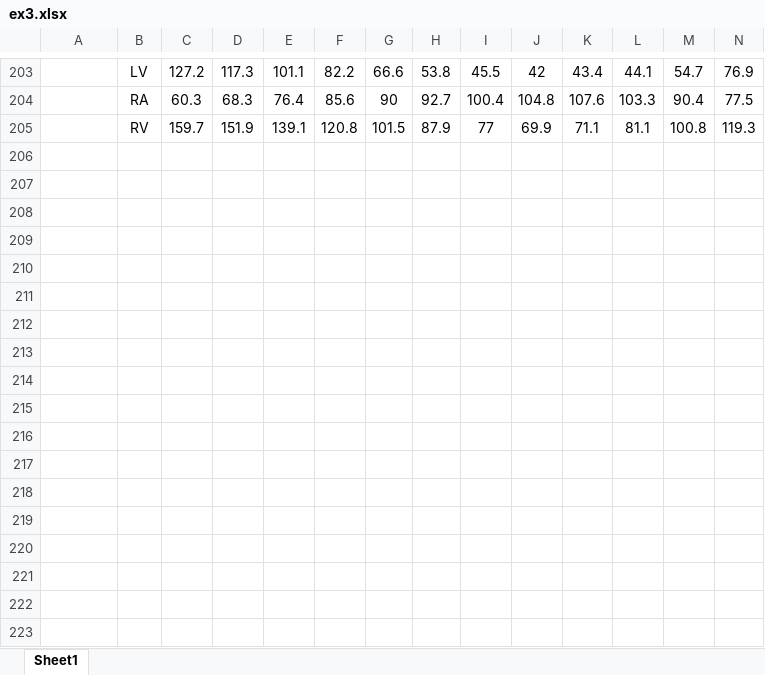
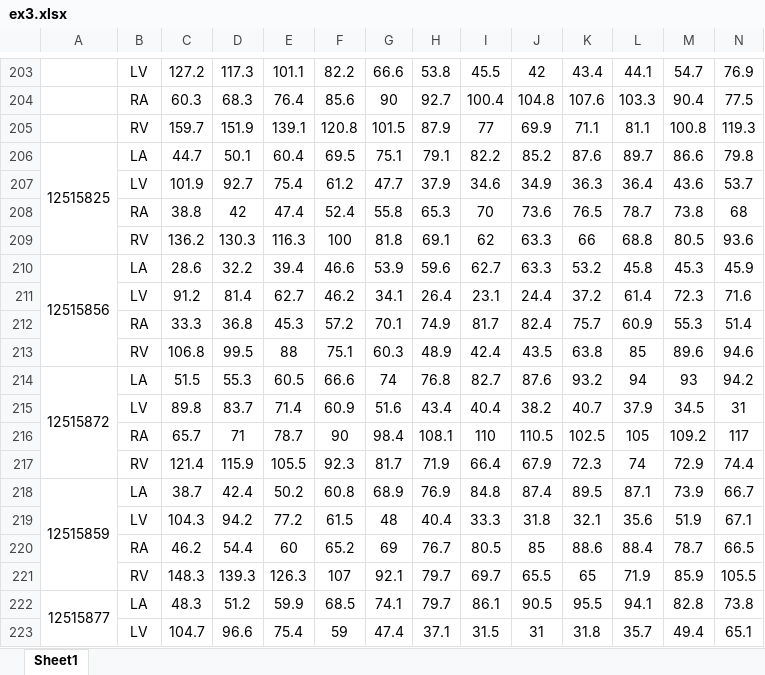
Before and after one commit to chdong333/RARVproject, an Excel workbook: ex3.xlsx, sheet Sheet1, drawn as a sheet; only a part is shown, gaps mark what is left out; values as stored, in another font and other column widths than the file's, no borders; rows hold the shown columns only; the diff covers the shown part only; the diff names each change by its address in the sheet, - before the commit and + after, or states it on an @@ line.

```diff
--- a/ex3.xlsx (sheet Sheet1)
+++ b/ex3.xlsx (sheet Sheet1)
+row 206: 12515825 | LA | 44.7 | 50.1 | 60.4 | 69.5 | 75.1 | 79.1 | 82.2 | 85.2 | 87.6 | 89.7 | 86.6 | 79.8
+row 207:  | LV | 101.9 | 92.7 | 75.4 | 61.2 | 47.7 | 37.9 | 34.6 | 34.9 | 36.3 | 36.4 | 43.6 | 53.7
+row 208:  | RA | 38.8 | 42 | 47.4 | 52.4 | 55.8 | 65.3 | 70 | 73.6 | 76.5 | 78.7 | 73.8 | 68
+row 209:  | RV | 136.2 | 130.3 | 116.3 | 100 | 81.8 | 69.1 | 62 | 63.3 | 66 | 68.8 | 80.5 | 93.6
+row 210: 12515856 | LA | 28.6 | 32.2 | 39.4 | 46.6 | 53.9 | 59.6 | 62.7 | 63.3 | 53.2 | 45.8 | 45.3 | 45.9
+row 211:  | LV | 91.2 | 81.4 | 62.7 | 46.2 | 34.1 | 26.4 | 23.1 | 24.4 | 37.2 | 61.4 | 72.3 | 71.6
+row 212:  | RA | 33.3 | 36.8 | 45.3 | 57.2 | 70.1 | 74.9 | 81.7 | 82.4 | 75.7 | 60.9 | 55.3 | 51.4
+row 213:  | RV | 106.8 | 99.5 | 88 | 75.1 | 60.3 | 48.9 | 42.4 | 43.5 | 63.8 | 85 | 89.6 | 94.6
+row 214: 12515872 | LA | 51.5 | 55.3 | 60.5 | 66.6 | 74 | 76.8 | 82.7 | 87.6 | 93.2 | 94 | 93 | 94.2
+row 215:  | LV | 89.8 | 83.7 | 71.4 | 60.9 | 51.6 | 43.4 | 40.4 | 38.2 | 40.7 | 37.9 | 34.5 | 31
+row 216:  | RA | 65.7 | 71 | 78.7 | 90 | 98.4 | 108.1 | 110 | 110.5 | 102.5 | 105 | 109.2 | 117
+row 217:  | RV | 121.4 | 115.9 | 105.5 | 92.3 | 81.7 | 71.9 | 66.4 | 67.9 | 72.3 | 74 | 72.9 | 74.4
+row 218: 12515859 | LA | 38.7 | 42.4 | 50.2 | 60.8 | 68.9 | 76.9 | 84.8 | 87.4 | 89.5 | 87.1 | 73.9 | 66.7
+row 219:  | LV | 104.3 | 94.2 | 77.2 | 61.5 | 48 | 40.4 | 33.3 | 31.8 | 32.1 | 35.6 | 51.9 | 67.1
+row 220:  | RA | 46.2 | 54.4 | 60 | 65.2 | 69 | 76.7 | 80.5 | 85 | 88.6 | 88.4 | 78.7 | 66.5
+row 221:  | RV | 148.3 | 139.3 | 126.3 | 107 | 92.1 | 79.7 | 69.7 | 65.5 | 65 | 71.9 | 85.9 | 105.5
+row 222: 12515877 | LA | 48.3 | 51.2 | 59.9 | 68.5 | 74.1 | 79.7 | 86.1 | 90.5 | 95.5 | 94.1 | 82.8 | 73.8
+row 223:  | LV | 104.7 | 96.6 | 75.4 | 59 | 47.4 | 37.1 | 31.5 | 31 | 31.8 | 35.7 | 49.4 | 65.1
```
Also changed, not shown: 34 added rows elsewhere in this sheet, BSA3.xlsx, 基本信息1.xlsx, 3 other files.
